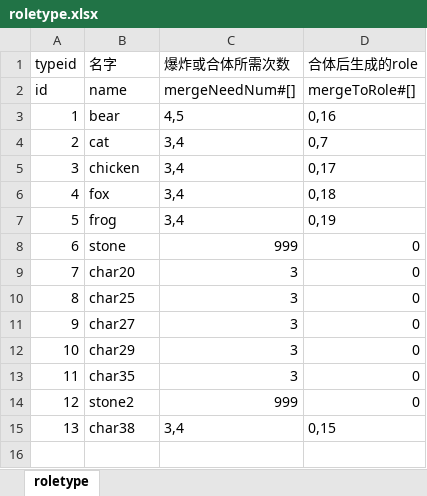
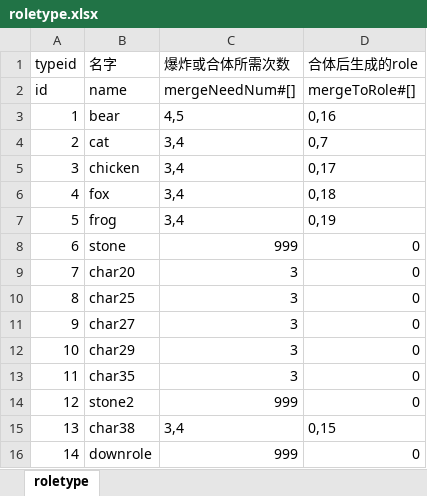
Before and after one commit to AndLightLight/SGame, an Excel workbook: SGameProject/assets/xlsx/roletype.xlsx, sheet roletype, drawn as a sheet; values as stored, in another font and other column widths than the file's, no borders; the diff names each change by its address in the sheet, - before the commit and + after, or states it on an @@ line.

```diff
--- a/SGameProject/assets/xlsx/roletype.xlsx (sheet roletype)
+++ b/SGameProject/assets/xlsx/roletype.xlsx (sheet roletype)
+row 16: 14 | downrole | 999 | 0
```
Also changed, not shown: SGameProject/assets/xlsx/buff.xlsx, SGameProject/assets/xlsx/preload.xlsx, 22 other files.
